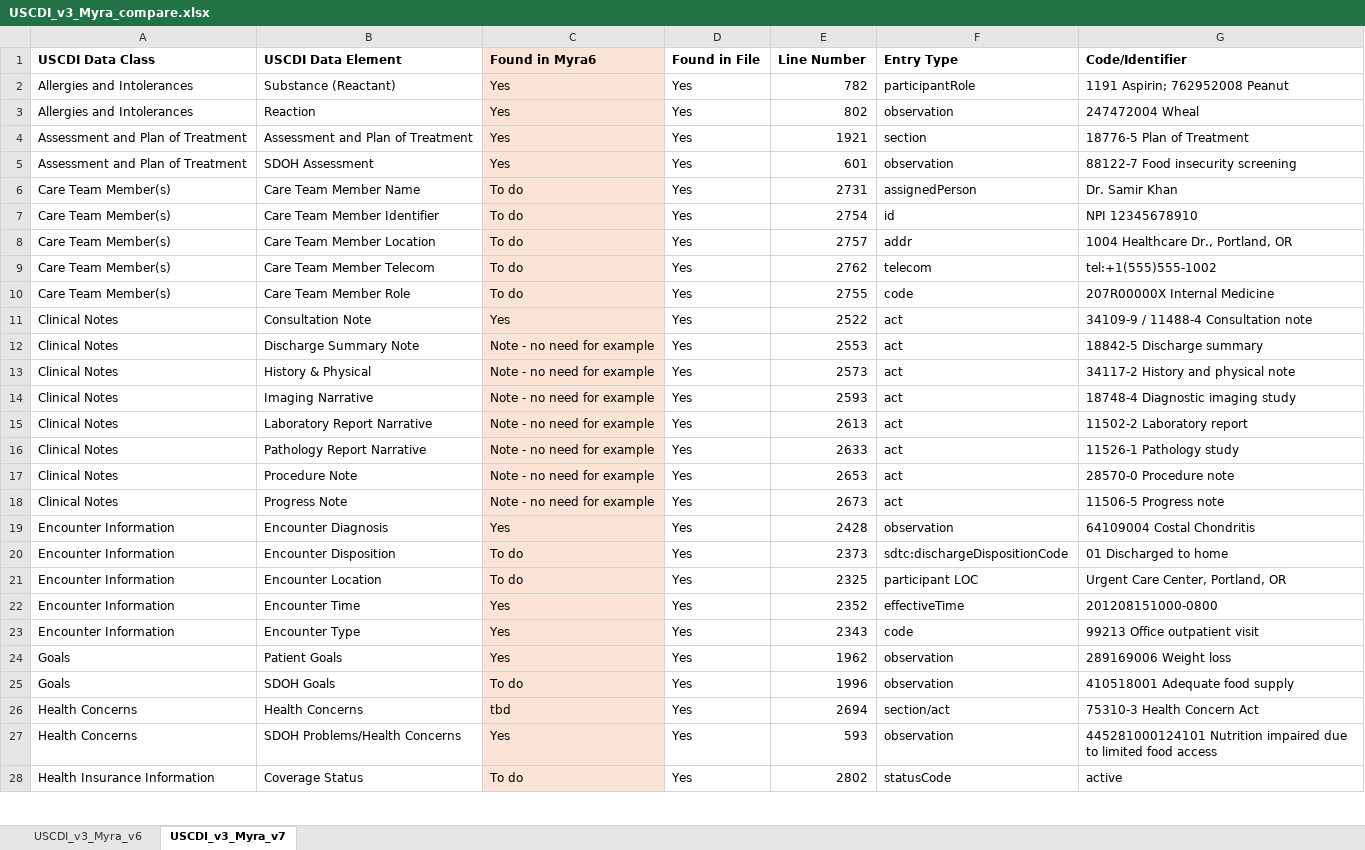
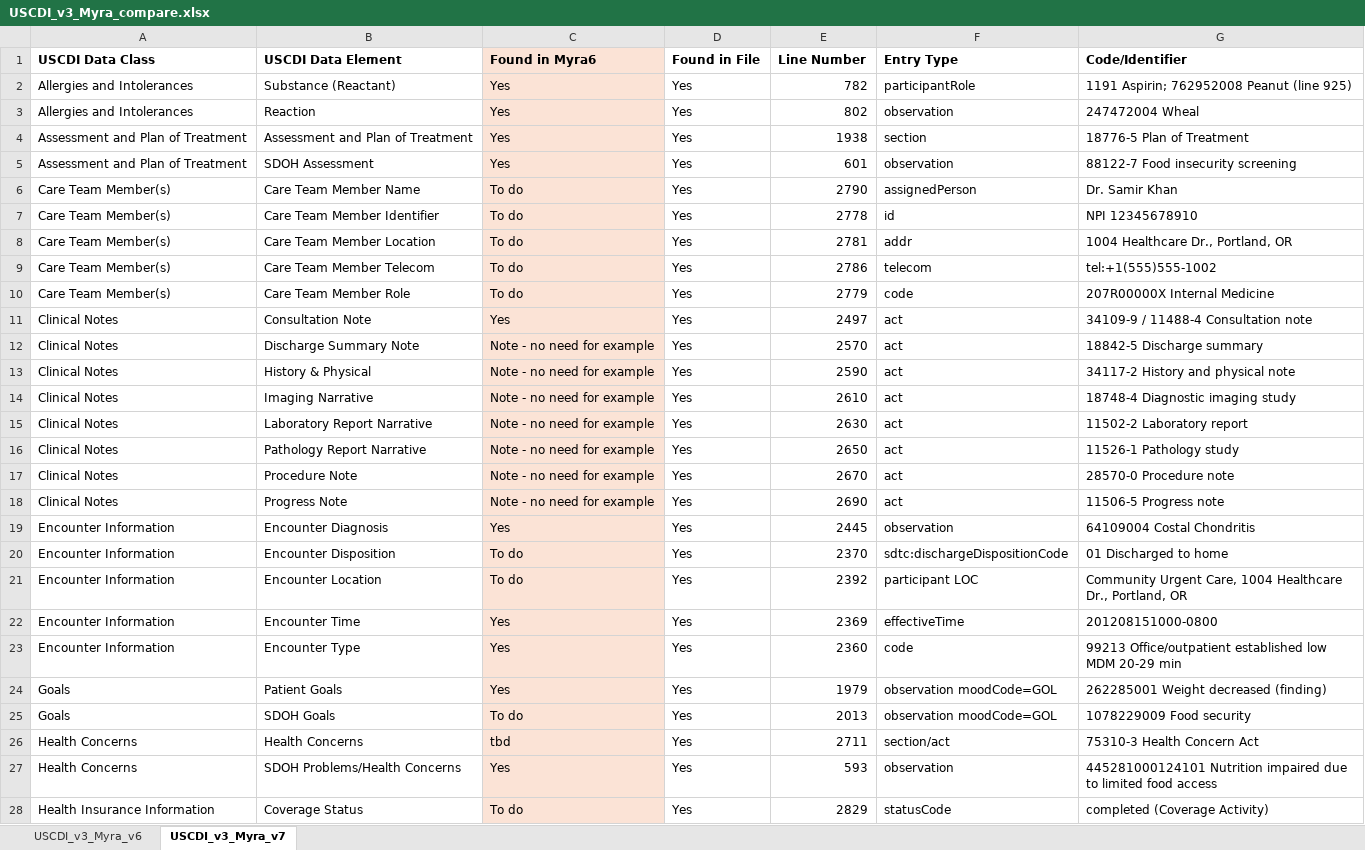
Before and after one commit to chunli866/CCDAtoFHIRSamples, an Excel workbook: CDAtoFHIRExamples/Input/USCDI_v3_Myra_compare.xlsx, sheet USCDI_v3_Myra_v7, drawn as a sheet; only a part is shown; values as stored, in another font and other column widths than the file's, no borders; the diff covers the shown part only; the diff names each change by its address in the sheet, - before the commit and + after, or states it on an @@ line.

Commit message:
correct line numbers in audit file

```diff
--- a/CDAtoFHIRExamples/Input/USCDI_v3_Myra_compare.xlsx (sheet USCDI_v3_Myra_v7)
+++ b/CDAtoFHIRExamples/Input/USCDI_v3_Myra_compare.xlsx (sheet USCDI_v3_Myra_v7)
-G2 (Code/Identifier): 1191 Aspirin; 762952008 Peanut
+G2 (Code/Identifier): 1191 Aspirin; 762952008 Peanut (line 925)
-E4 (Line Number): 1921
+E4 (Line Number): 1938
-E6 (Line Number): 2731
+E6 (Line Number): 2790
-E7 (Line Number): 2754
+E7 (Line Number): 2778
-E8 (Line Number): 2757
+E8 (Line Number): 2781
-E9 (Line Number): 2762
+E9 (Line Number): 2786
-E10 (Line Number): 2755
+E10 (Line Number): 2779
-E11 (Line Number): 2522
+E11 (Line Number): 2497
-E12 (Line Number): 2553
+E12 (Line Number): 2570
-E13 (Line Number): 2573
+E13 (Line Number): 2590
-E14 (Line Number): 2593
+E14 (Line Number): 2610
-E15 (Line Number): 2613
+E15 (Line Number): 2630
-E16 (Line Number): 2633
+E16 (Line Number): 2650
-E17 (Line Number): 2653
+E17 (Line Number): 2670
-E18 (Line Number): 2673
+E18 (Line Number): 2690
-E19 (Line Number): 2428
+E19 (Line Number): 2445
-E20 (Line Number): 2373
+E20 (Line Number): 2370
-E21 (Line Number): 2325
+E21 (Line Number): 2392
-G21 (Code/Identifier): Urgent Care Center, Portland, OR
+G21 (Code/Identifier): Community Urgent Care, 1004 Healthcare Dr., Portland, OR
-E22 (Line Number): 2352
+E22 (Line Number): 2369
-E23 (Line Number): 2343
+E23 (Line Number): 2360
-G23 (Code/Identifier): 99213 Office outpatient visit
+G23 (Code/Identifier): 99213 Office/outpatient established low MDM 20-29 min
-E24 (Line Number): 1962
+E24 (Line Number): 1979
-F24:F25 (Entry Type): observation
+F24:F25 (Entry Type): observation moodCode=GOL
-G24 (Code/Identifier): 289169006 Weight loss
+G24 (Code/Identifier): 262285001 Weight decreased (finding)
-E25 (Line Number): 1996
+E25 (Line Number): 2013
-G25 (Code/Identifier): 410518001 Adequate food supply
+G25 (Code/Identifier): 1078229009 Food security
-E26 (Line Number): 2694
+E26 (Line Number): 2711
-E28 (Line Number): 2802
+E28 (Line Number): 2829
-G28 (Code/Identifier): active
+G28 (Code/Identifier): completed (Coverage Activity)
```
Also changed, not shown: 64 edited cells elsewhere in this sheet, sheet USCDI_v3_Myra_v6, 1 other file.
